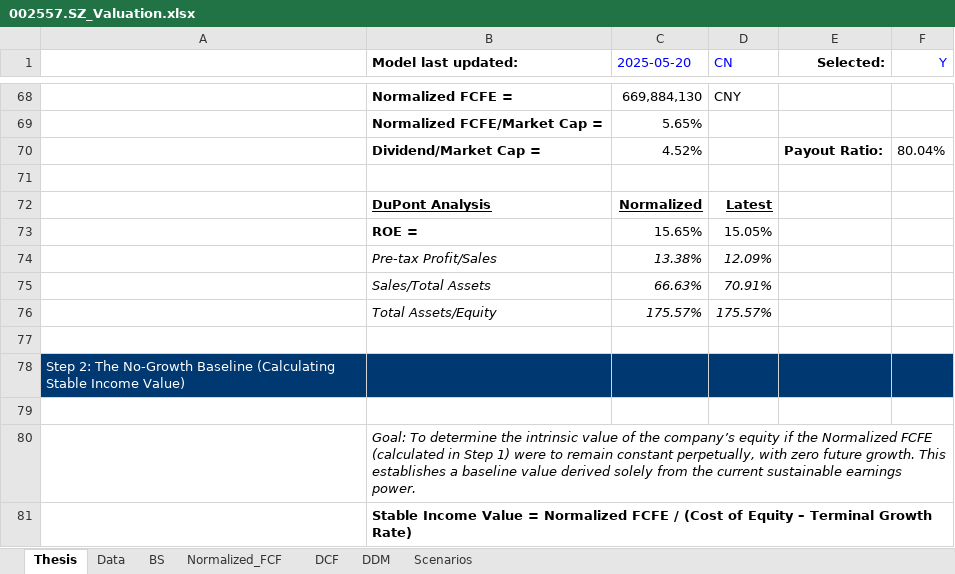
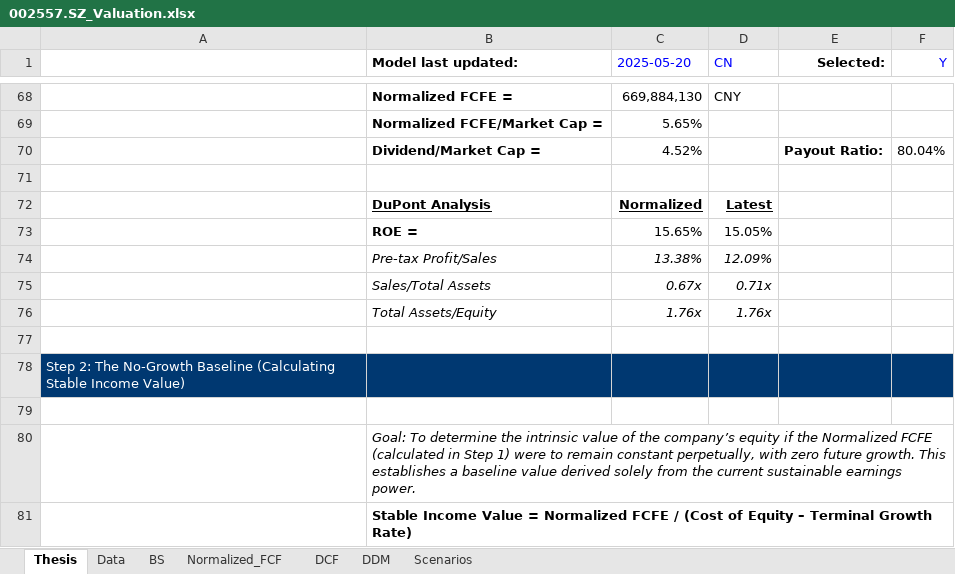
Before and after one commit to JerryChenz/Invest_Proc_1, an Excel workbook: financial_models/opportunities/002557.SZ_Valuation.xlsx, sheet Thesis, drawn as a sheet; only a part is shown, gaps mark what is left out; values as stored, in another font and other column widths than the file's, no borders; removed rows and columns are numbered as before the commit, all else as after; the diff names each change by its address in the sheet, - before the commit and + after, or states it on an @@ line.

```diff
--- a/financial_models/opportunities/002557.SZ_Valuation.xlsx (sheet Thesis)
+++ b/financial_models/opportunities/002557.SZ_Valuation.xlsx (sheet Thesis)
-row 75:  | Sales/Total Assets | 66.63% | 70.91%
-row 76:  | Total Assets/Equity | 175.57% | 175.57%
+row 75:  | Sales/Total Assets | 0.67x | 0.71x
+row 76:  | Total Assets/Equity | 1.76x | 1.76x
```
Also changed, not shown: formulas that keep their value, financial_models/opportunities/2331.HK_Valuation.xlsx, financial_models/opportunities/600007.SS_Valuation.xlsx, 22 other files.
